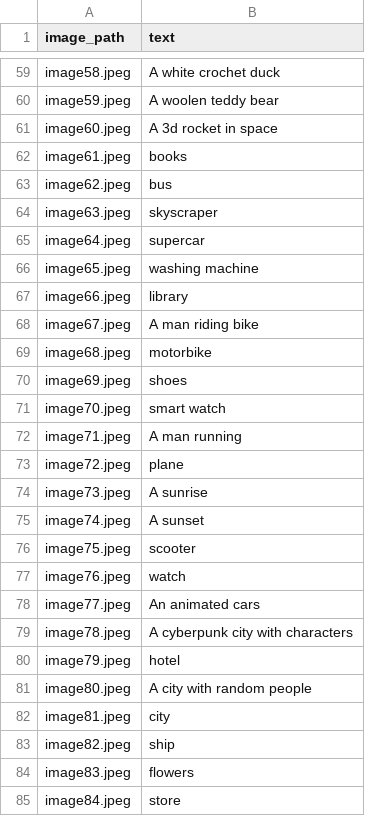
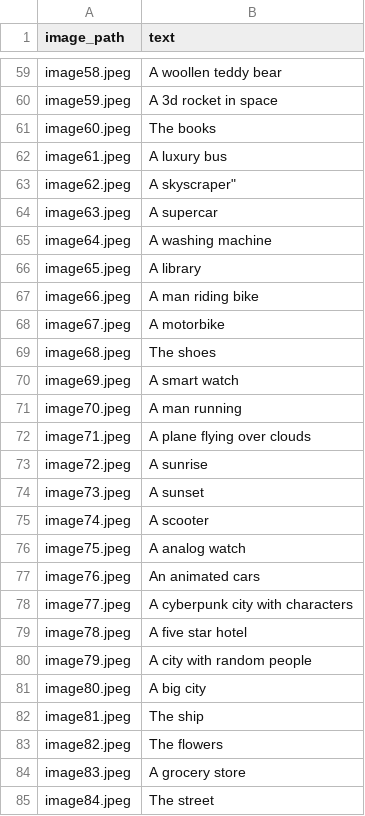
Before and after one commit to spidroid3810/text-to-image-model, a CSV file: data/dataset.csv, drawn as a sheet; only a part is shown, gaps mark what is left out; the diff covers the shown part only; the diff names each change by its address in the sheet, - before the commit and + after, or states it on an @@ line.

```diff
--- a/data/dataset.csv
+++ b/data/dataset.csv
-B59 (text): A white crochet duck
+B59 (text): A woollen teddy bear
-B60 (text): A woolen teddy bear
+B60 (text): A 3d rocket in space
-B61 (text): A 3d rocket in space
+B61 (text): The books
-B62 (text): books
+B62 (text): A luxury bus
-B63 (text): bus
+B63 (text): A skyscraper"
-B64 (text): skyscraper
+B64 (text): A supercar
-B65 (text): supercar
+B65 (text): A washing machine
-B66 (text): washing machine
+B66 (text): A library
-B67 (text): library
+B67 (text): A man riding bike
-B68 (text): A man riding bike
+B68 (text): A motorbike
-B69 (text): motorbike
+B69 (text): The shoes
-B70 (text): shoes
+B70 (text): A smart watch
-B71 (text): smart watch
+B71 (text): A man running
-B72 (text): A man running
+B72 (text): A plane flying over clouds
-B73 (text): plane
+B73 (text): A sunrise
-B74 (text): A sunrise
+B74 (text): A sunset
-B75 (text): A sunset
+B75 (text): A scooter
-B76 (text): scooter
+B76 (text): A analog watch
-B77 (text): watch
+B77 (text): An animated cars
-B78 (text): An animated cars
+B78 (text): A cyberpunk city with characters
-B79 (text): A cyberpunk city with characters
+B79 (text): A five star hotel
-B80 (text): hotel
+B80 (text): A city with random people
-B81 (text): A city with random people
+B81 (text): A big city
-B82 (text): city
+B82 (text): The ship
-B83 (text): ship
+B83 (text): The flowers
-B84 (text): flowers
+B84 (text): A grocery store
-B85 (text): store
+B85 (text): The street
```
Also changed, not shown: 4 added rows, 19 removed rows and 62 edited cells elsewhere in this file.
